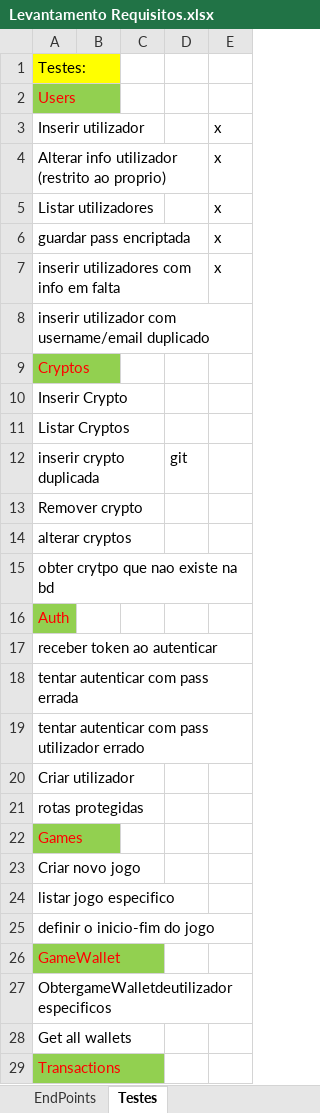
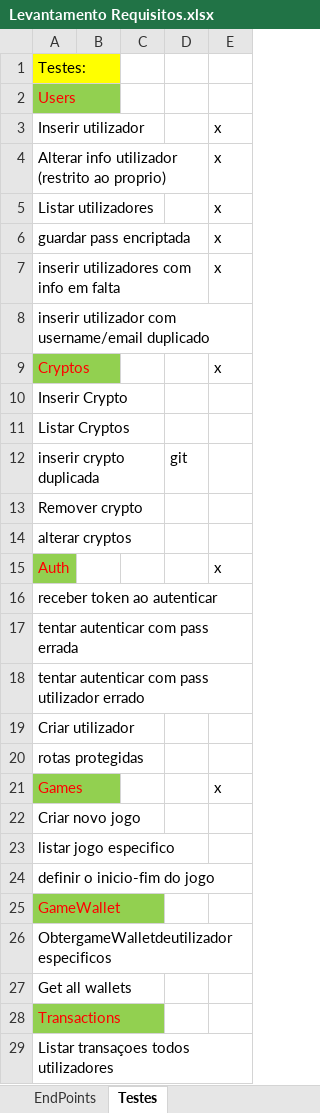
Before and after one commit to pmdmartins21/Crypto-Challenge, an Excel workbook: Requisitos/Levantamento Requisitos.xlsx, sheet Testes, drawn as a sheet; only a part is shown; the shorter side is filled out with more unchanged rows; values as stored, in another font and other column widths than the file's, no borders; removed rows and columns are numbered as before the commit, all else as after; the diff names each change by its address in the sheet, - before the commit and + after, or states it on an @@ line.

```diff
--- a/Requisitos/Levantamento Requisitos.xlsx (sheet Testes)
+++ b/Requisitos/Levantamento Requisitos.xlsx (sheet Testes)
-E9: (empty)
+E9: x
-row 15: obter crytpo que nao existe na bd
-E15: (empty)
+E15: x
-E21: (empty)
+E21: x
```
Also changed, not shown: 1 other file.
